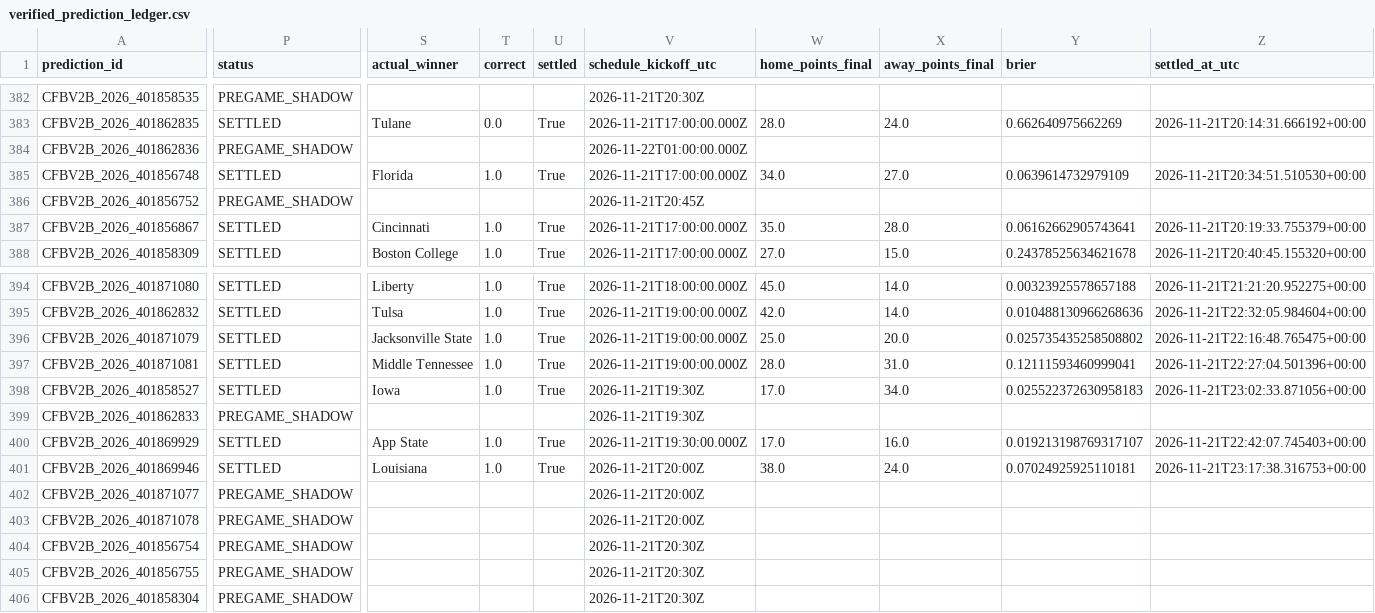
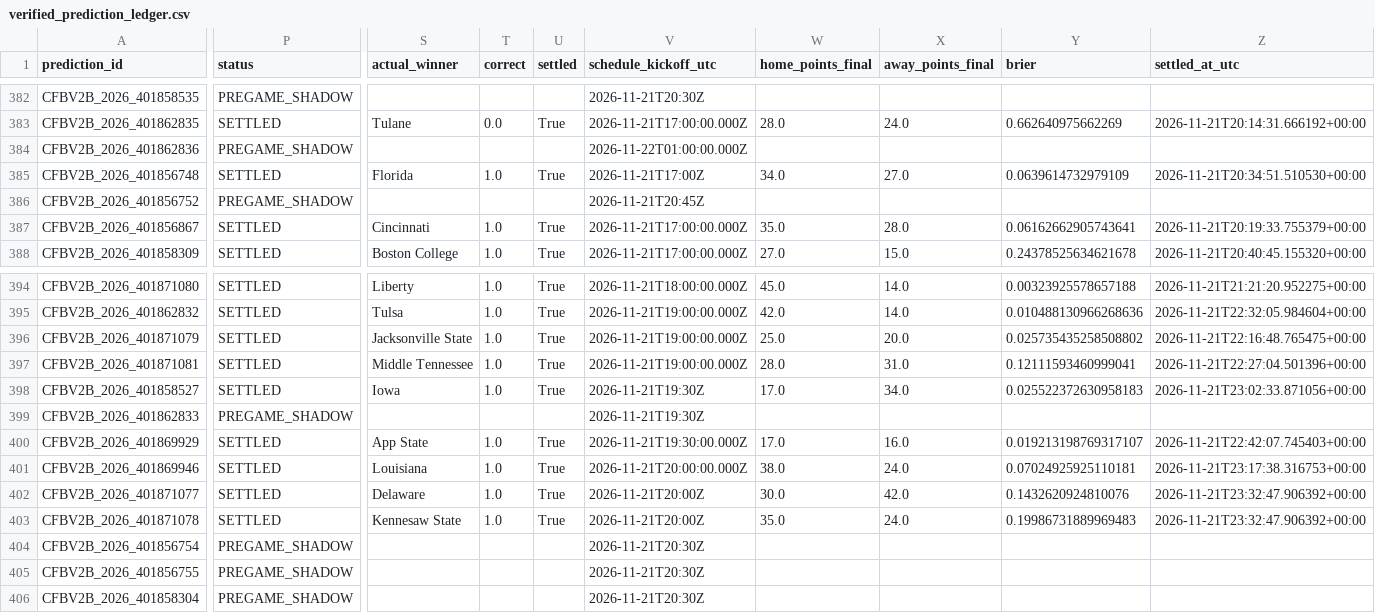
Before and after one commit to bp111301/bp-sports, a CSV file: data/cfb/v2_shadow/verified_prediction_ledger.csv, drawn as a sheet; only a part is shown, gaps mark what is left out; the diff names each change by its address in the sheet, - before the commit and + after, or states it on an @@ line.

```diff
--- a/data/cfb/v2_shadow/verified_prediction_ledger.csv
+++ b/data/cfb/v2_shadow/verified_prediction_ledger.csv
-V385 (schedule_kickoff_utc): 2026-11-21T17:00:00.000Z
+V385 (schedule_kickoff_utc): 2026-11-21T17:00Z
-V401 (schedule_kickoff_utc): 2026-11-21T20:00Z
+V401 (schedule_kickoff_utc): 2026-11-21T20:00:00.000Z
-P402:P403 (status): PREGAME_SHADOW
+P402:P403 (status): SETTLED
-S402 (actual_winner): (empty)
+S402 (actual_winner): Delaware
-T402:T403 (correct): (empty)
+T402:T403 (correct): 1.0
-U402:U403 (settled): (empty)
+U402:U403 (settled): True
-W402 (home_points_final): (empty)
+W402 (home_points_final): 30.0
-X402 (away_points_final): (empty)
+X402 (away_points_final): 42.0
-Y402 (brier): (empty)
+Y402 (brier): 0.1432620924810076
-Z402:Z403 (settled_at_utc): (empty)
+Z402:Z403 (settled_at_utc): 2026-11-21T23:32:47.906392+00:00
-S403 (actual_winner): (empty)
+S403 (actual_winner): Kennesaw State
-W403 (home_points_final): (empty)
+W403 (home_points_final): 35.0
-X403 (away_points_final): (empty)
+X403 (away_points_final): 24.0
-Y403 (brier): (empty)
+Y403 (brier): 0.19986731889969483
```
Also changed, not shown: data/cfb/ledger/prediction_ledger.csv, 3 other files.
